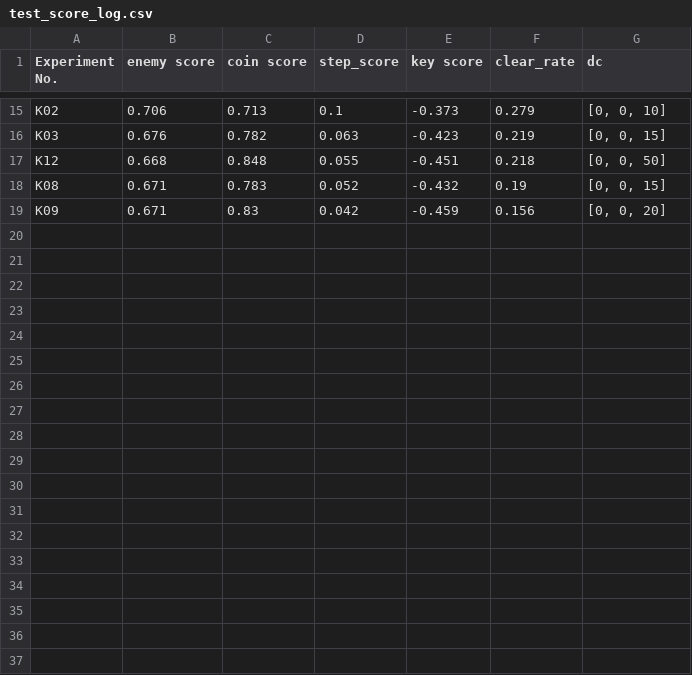
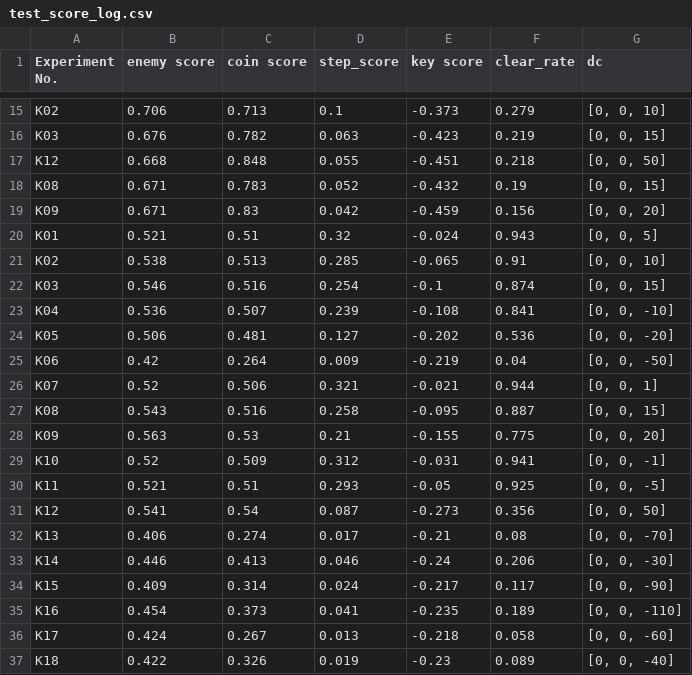
Before and after one commit to Barubear/MRL-MagicTowerEnv, a CSV file: Score/MoreKey/test_score_log.csv, drawn as a sheet; only a part is shown, gaps mark what is left out; the diff names each change by its address in the sheet, - before the commit and + after, or states it on an @@ line.

Commit message:
new model test

```diff
--- a/Score/MoreKey/test_score_log.csv
+++ b/Score/MoreKey/test_score_log.csv
+row 20: K01 | 0.521 | 0.51 | 0.32 | -0.024 | 0.943 | [0, 0, 5]
+row 21: K02 | 0.538 | 0.513 | 0.285 | -0.065 | 0.91 | [0, 0, 10]
+row 22: K03 | 0.546 | 0.516 | 0.254 | -0.1 | 0.874 | [0, 0, 15]
+row 23: K04 | 0.536 | 0.507 | 0.239 | -0.108 | 0.841 | [0, 0, -10]
+row 24: K05 | 0.506 | 0.481 | 0.127 | -0.202 | 0.536 | [0, 0, -20]
+row 25: K06 | 0.42 | 0.264 | 0.009 | -0.219 | 0.04 | [0, 0, -50]
+row 26: K07 | 0.52 | 0.506 | 0.321 | -0.021 | 0.944 | [0, 0, 1]
+row 27: K08 | 0.543 | 0.516 | 0.258 | -0.095 | 0.887 | [0, 0, 15]
+row 28: K09 | 0.563 | 0.53 | 0.21 | -0.155 | 0.775 | [0, 0, 20]
+row 29: K10 | 0.52 | 0.509 | 0.312 | -0.031 | 0.941 | [0, 0, -1]
+row 30: K11 | 0.521 | 0.51 | 0.293 | -0.05 | 0.925 | [0, 0, -5]
+row 31: K12 | 0.541 | 0.54 | 0.087 | -0.273 | 0.356 | [0, 0, 50]
+row 32: K13 | 0.406 | 0.274 | 0.017 | -0.21 | 0.08 | [0, 0, -70]
+row 33: K14 | 0.446 | 0.413 | 0.046 | -0.24 | 0.206 | [0, 0, -30]
+row 34: K15 | 0.409 | 0.314 | 0.024 | -0.217 | 0.117 | [0, 0, -90]
+row 35: K16 | 0.454 | 0.373 | 0.041 | -0.235 | 0.189 | [0, 0, -110]
+row 36: K17 | 0.424 | 0.267 | 0.013 | -0.218 | 0.058 | [0, 0, -60]
+row 37: K18 | 0.422 | 0.326 | 0.019 | -0.23 | 0.089 | [0, 0, -40]
```
Also changed, not shown: Score/MoreBattle/test_score_log.csv, 8 other files.
